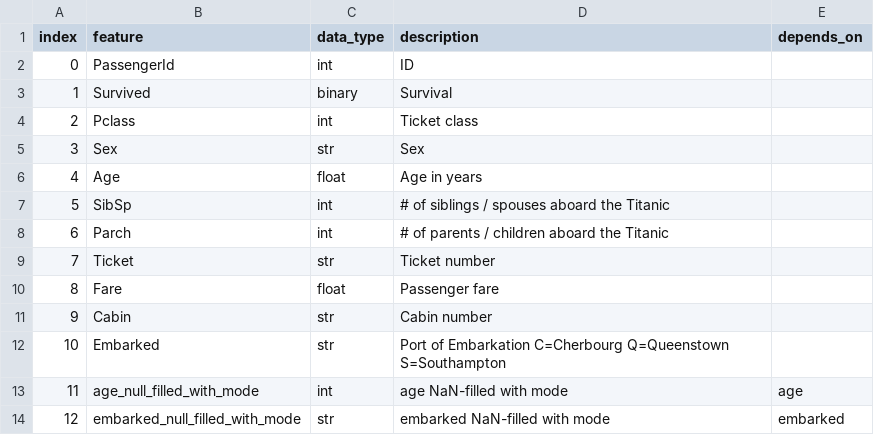
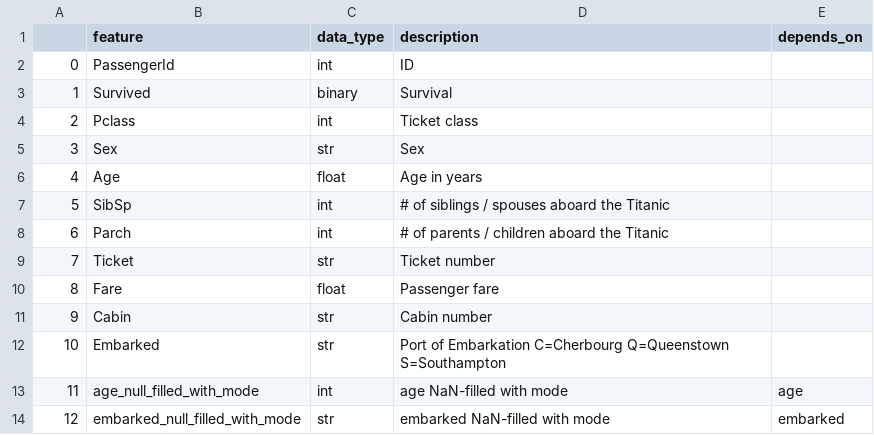
Before and after one commit to kiccho1101/kaggle-base, a CSV file: input/memo.csv, drawn as a sheet.

```diff
--- a/input/memo.csv
+++ b/input/memo.csv
@@ -1,2 +1,2 @@
-index,feature,data_type,description,depends_on
+,feature,data_type,description,depends_on
 0,PassengerId,int,ID,
```
Also changed, not shown: 5 other files.
